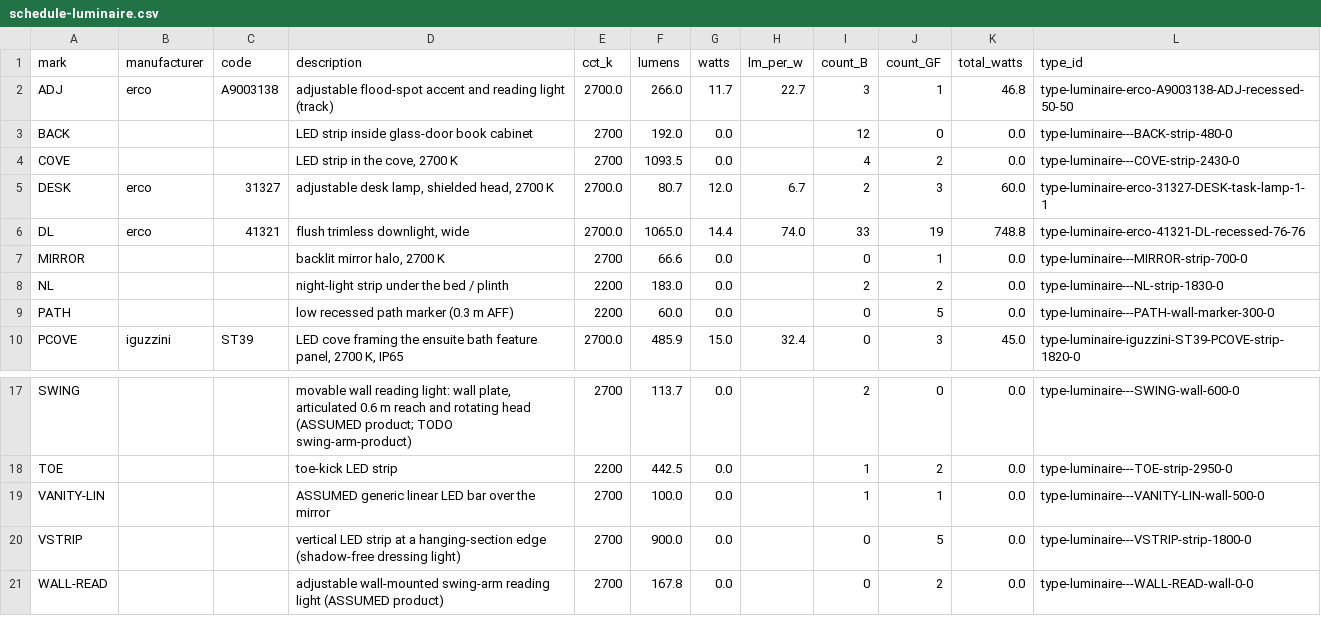
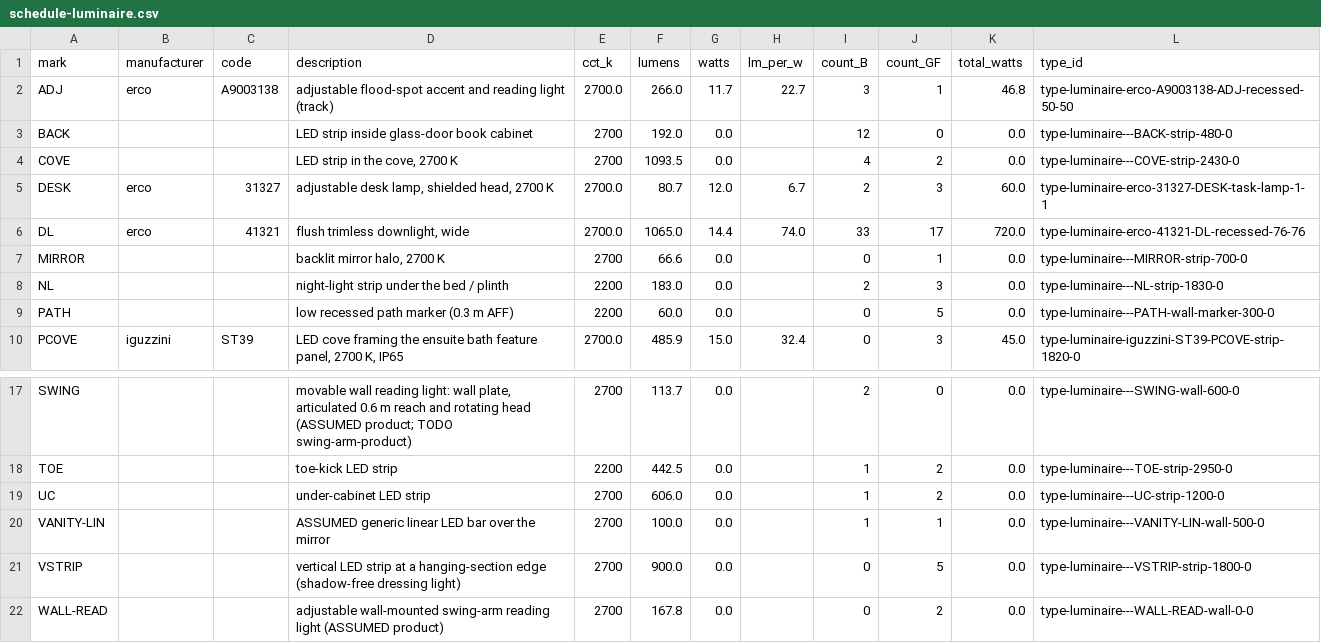
Before and after one commit to MKamel1/villa-designer, a CSV file: src/archpipe/documents/samples/schedule-luminaire.csv, drawn as a sheet; only a part is shown, gaps mark what is left out.

```diff
--- a/src/archpipe/documents/samples/schedule-luminaire.csv
+++ b/src/archpipe/documents/samples/schedule-luminaire.csv
@@ -5,5 +5,5 @@ COVE,,,"LED strip in the cove, 2700 K",2700,1093.5,0.0,,4,2,0.0,type-luminaire--
 DESK,erco,31327,"adjustable desk lamp, shielded head, 2700 K",2700.0,80.7,12.0,6.7,2,3,60.0,type-luminaire-erco-31327-DESK-task-lamp-1-1
-DL,erco,41321,"flush trimless downlight, wide",2700.0,1065.0,14.4,74.0,33,19,748.8,type-luminaire-erco-41321-DL-recessed-76-76
+DL,erco,41321,"flush trimless downlight, wide",2700.0,1065.0,14.4,74.0,33,17,720.0,type-luminaire-erco-41321-DL-recessed-76-76
 MIRROR,,,"backlit mirror halo, 2700 K",2700,66.6,0.0,,0,1,0.0,type-luminaire---MIRROR-strip-700-0
-NL,,,night-light strip under the bed / plinth,2200,183.0,0.0,,2,2,0.0,type-luminaire---NL-strip-1830-0
+NL,,,night-light strip under the bed / plinth,2200,183.0,0.0,,2,3,0.0,type-luminaire---NL-strip-1830-0
 PATH,,,low recessed path marker (0.3 m AFF),2200,60.0,0.0,,0,5,0.0,type-luminaire---PATH-wall-marker-300-0
@@ -18,2 +18,3 @@ SWING,,,"movable wall reading light: wall plate, articulated 0.6 m reach and rot
 TOE,,,toe-kick LED strip,2200,442.5,0.0,,1,2,0.0,type-luminaire---TOE-strip-2950-0
+UC,,,under-cabinet LED strip,2700,606.0,0.0,,1,2,0.0,type-luminaire---UC-strip-1200-0
 VANITY-LIN,,,ASSUMED generic linear LED bar over the mirror,2700,100.0,0.0,,1,1,0.0,type-luminaire---VANITY-LIN-wall-500-0
```
Also changed, not shown: src/archpipe/documents/samples/schedule-furniture.csv, 15 other files.
